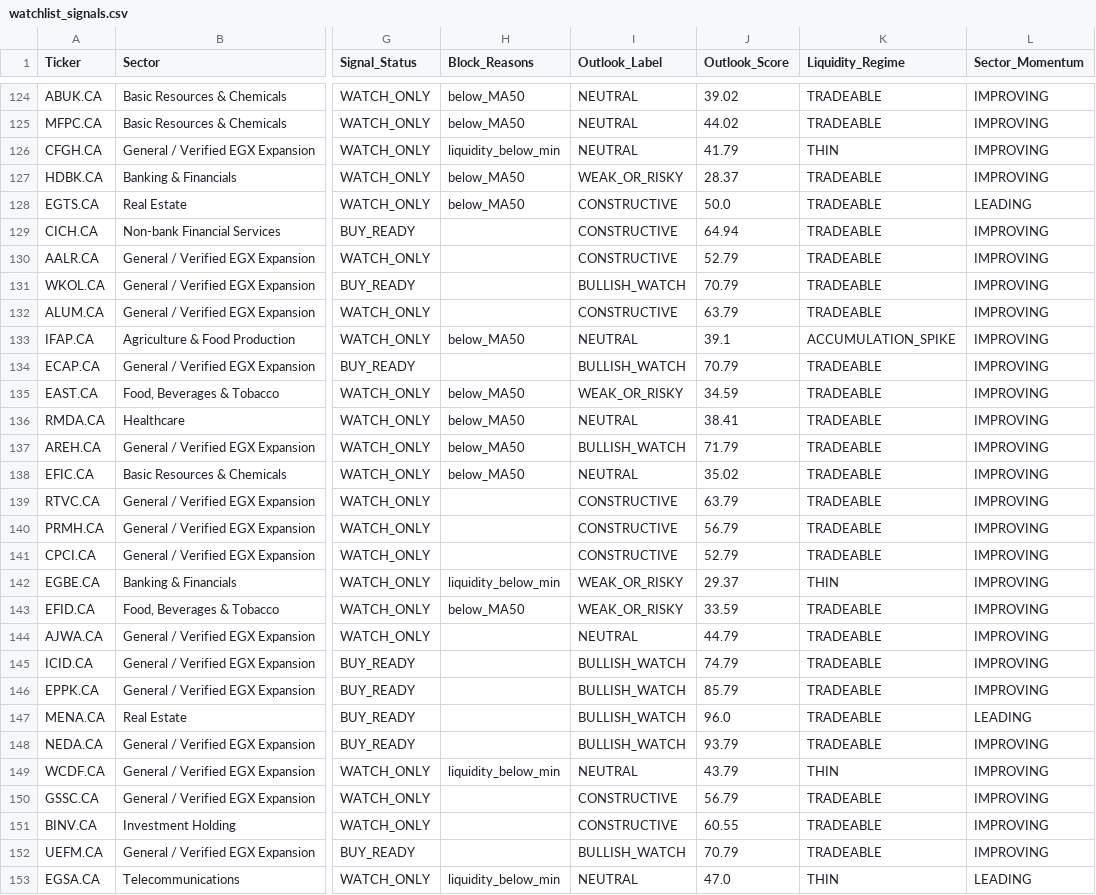
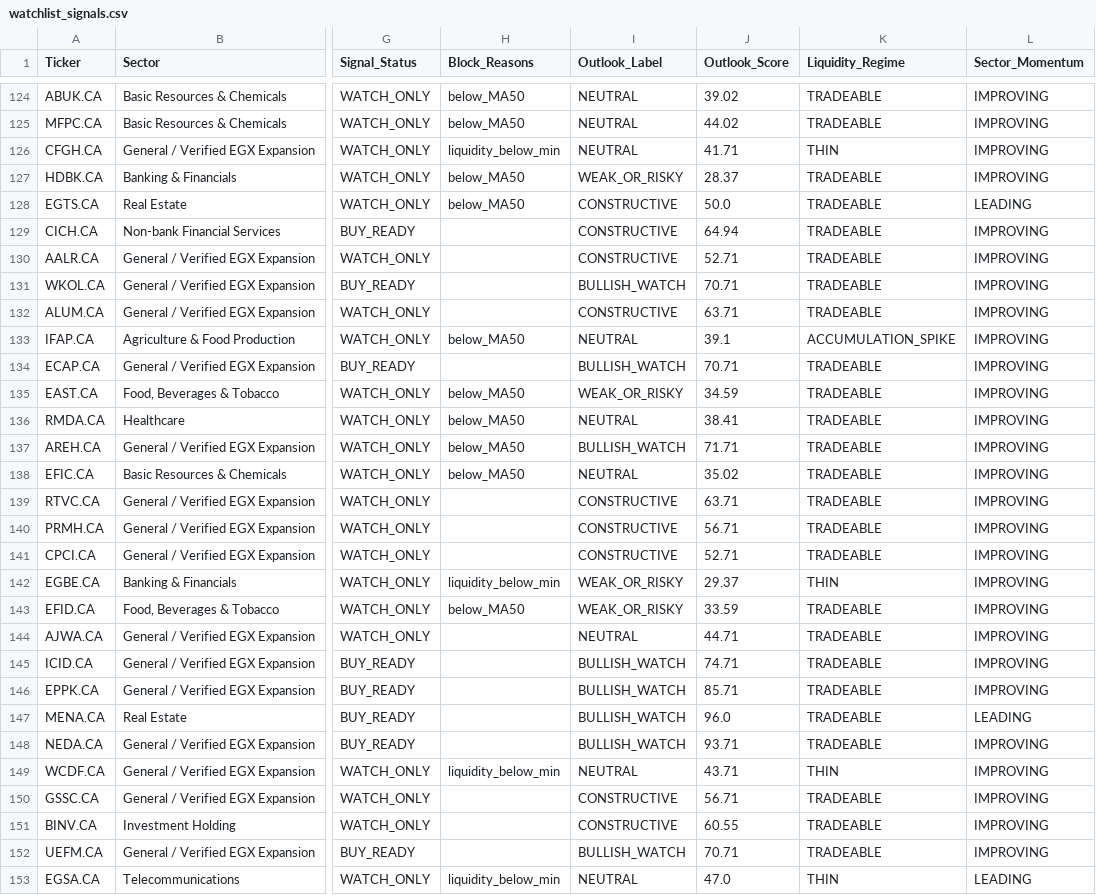
Before and after one commit to Philopater-Ayman/egx-telegram-scanner, a CSV file: watchlist_signals.csv, drawn as a sheet; only a part is shown, gaps mark what is left out; the diff covers the shown part only; the diff names each change by its address in the sheet, - before the commit and + after, or states it on an @@ line.

```diff
--- a/watchlist_signals.csv
+++ b/watchlist_signals.csv
-J126 (Outlook_Score): 41.79
+J126 (Outlook_Score): 41.71
-J130 (Outlook_Score): 52.79
+J130 (Outlook_Score): 52.71
-J131 (Outlook_Score): 70.79
+J131 (Outlook_Score): 70.71
-J132 (Outlook_Score): 63.79
+J132 (Outlook_Score): 63.71
-J134 (Outlook_Score): 70.79
+J134 (Outlook_Score): 70.71
-J137 (Outlook_Score): 71.79
+J137 (Outlook_Score): 71.71
-J139 (Outlook_Score): 63.79
+J139 (Outlook_Score): 63.71
-J140 (Outlook_Score): 56.79
+J140 (Outlook_Score): 56.71
-J141 (Outlook_Score): 52.79
+J141 (Outlook_Score): 52.71
-J144 (Outlook_Score): 44.79
+J144 (Outlook_Score): 44.71
-J145 (Outlook_Score): 74.79
+J145 (Outlook_Score): 74.71
-J146 (Outlook_Score): 85.79
+J146 (Outlook_Score): 85.71
-J148 (Outlook_Score): 93.79
+J148 (Outlook_Score): 93.71
-J149 (Outlook_Score): 43.79
+J149 (Outlook_Score): 43.71
-J150 (Outlook_Score): 56.79
+J150 (Outlook_Score): 56.71
-J152 (Outlook_Score): 70.79
+J152 (Outlook_Score): 70.71
```
Also changed, not shown: 2 added rows, 2 removed rows and 76 edited cells elsewhere in this file, action_tickets.csv, data_quality.csv, 9 other files.
